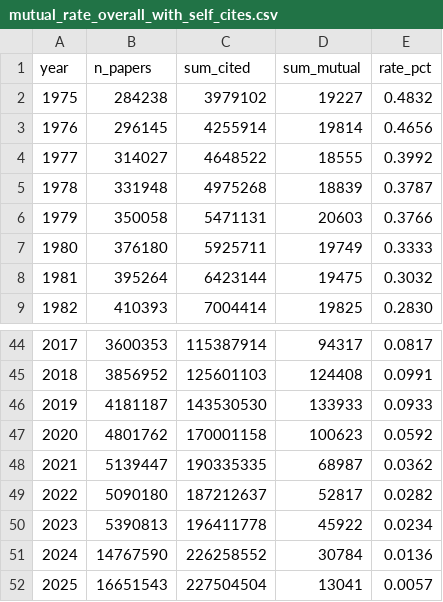
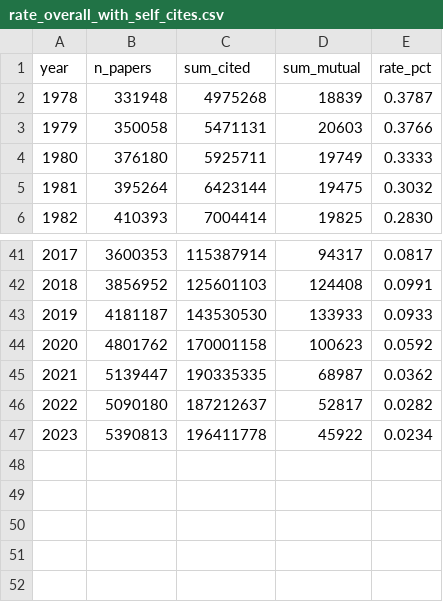
Before and after one commit to maayanmatsliah-tech/Citation-Graph-Analysis, a CSV file: outputs/csvs/rate_overall_with_self_cites.csv (was outputs/csvs/mutual_rate_overall_with_self_cites.csv), drawn as a sheet; only a part is shown, gaps mark what is left out.

```diff
--- a/outputs/csvs/mutual_rate_overall_with_self_cites.csv
+++ b/outputs/csvs/rate_overall_with_self_cites.csv
@@ -1,5 +1,2 @@
 year,n_papers,sum_cited,sum_mutual,rate_pct
-1975,284238,3979102,19227,0.4832
-1976,296145,4255914,19814,0.4656
-1977,314027,4648522,18555,0.3992
 1978,331948,4975268,18839,0.3787
@@ -50,3 +47 @@ year,n_papers,sum_cited,sum_mutual,rate_pct
 2023,5390813,196411778,45922,0.0234
-2024,14767590,226258552,30784,0.0136
-2025,16651543,227504504,13041,0.0057
```
Also changed, not shown: 11 other files.
